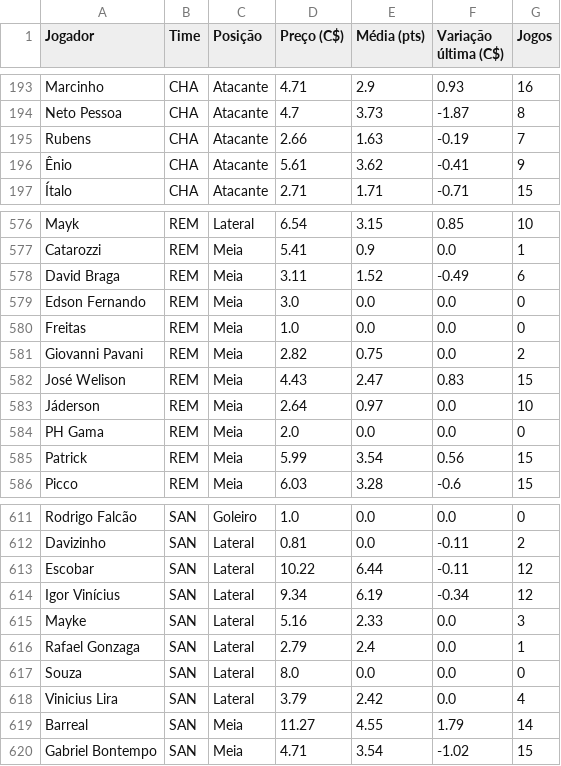
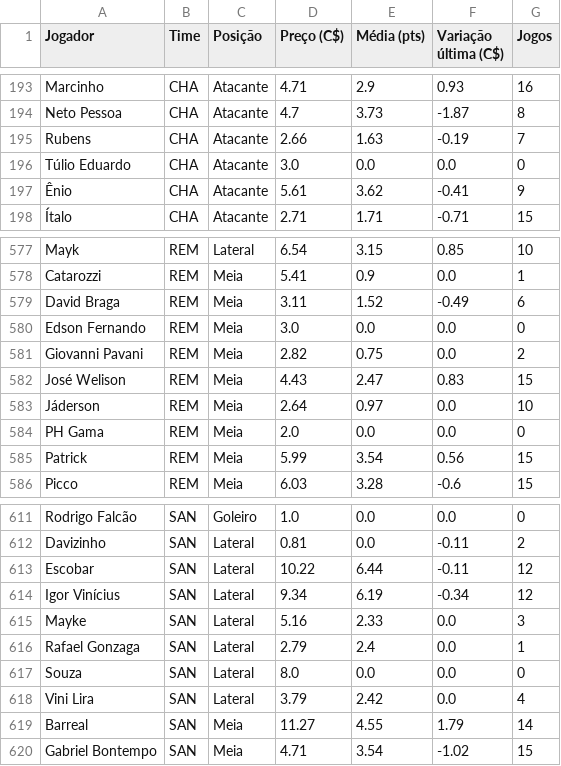
Before and after one commit to renatovarges/Live-TCC-Projeto-FInal, a CSV file: cartola_jogadores_time_posicao_preco.csv, drawn as a sheet; only a part is shown, gaps mark what is left out.

```diff
--- a/cartola_jogadores_time_posicao_preco.csv
+++ b/cartola_jogadores_time_posicao_preco.csv
@@ -195,2 +195,3 @@ Neto Pessoa,CHA,Atacante,4.7,3.73,-1.87,8
 Rubens,CHA,Atacante,2.66,1.63,-0.19,7
+Túlio Eduardo,CHA,Atacante,3.0,0.0,0.0,0
 Ênio,CHA,Atacante,5.61,3.62,-0.41,9
@@ -579,3 +580,2 @@ David Braga,REM,Meia,3.11,1.52,-0.49,6
 Edson Fernando,REM,Meia,3.0,0.0,0.0,0
-Freitas,REM,Meia,1.0,0.0,0.0,0
 Giovanni Pavani,REM,Meia,2.82,0.75,0.0,2
@@ -617,3 +617,3 @@ Rafael Gonzaga,SAN,Lateral,2.79,2.4,0.0,1
 Souza,SAN,Lateral,8.0,0.0,0.0,0
-Vinicius Lira,SAN,Lateral,3.79,2.42,0.0,4
+Vini Lira,SAN,Lateral,3.79,2.42,0.0,4
 Barreal,SAN,Meia,11.27,4.55,1.79,14
```
